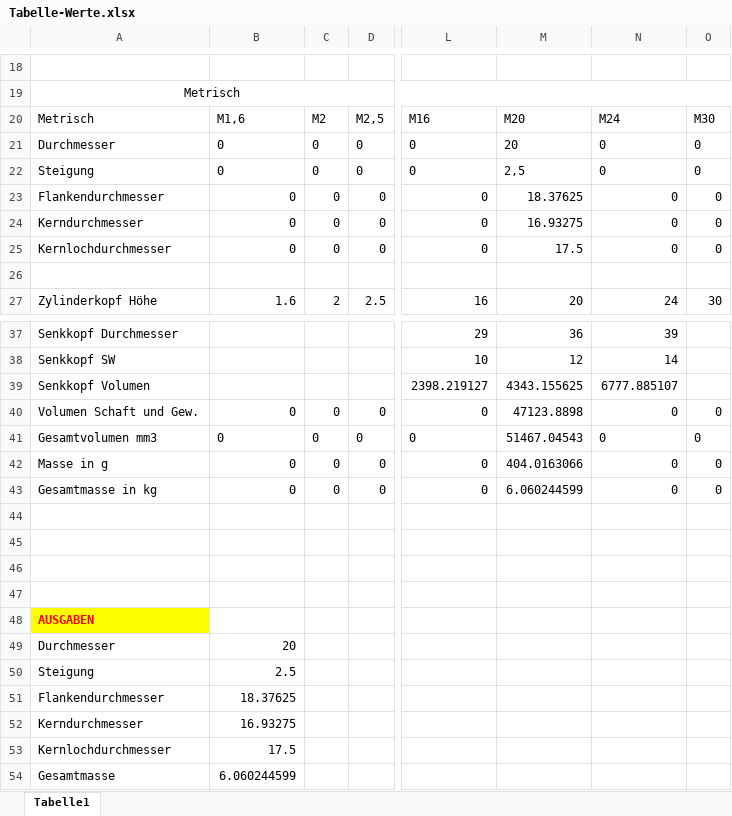
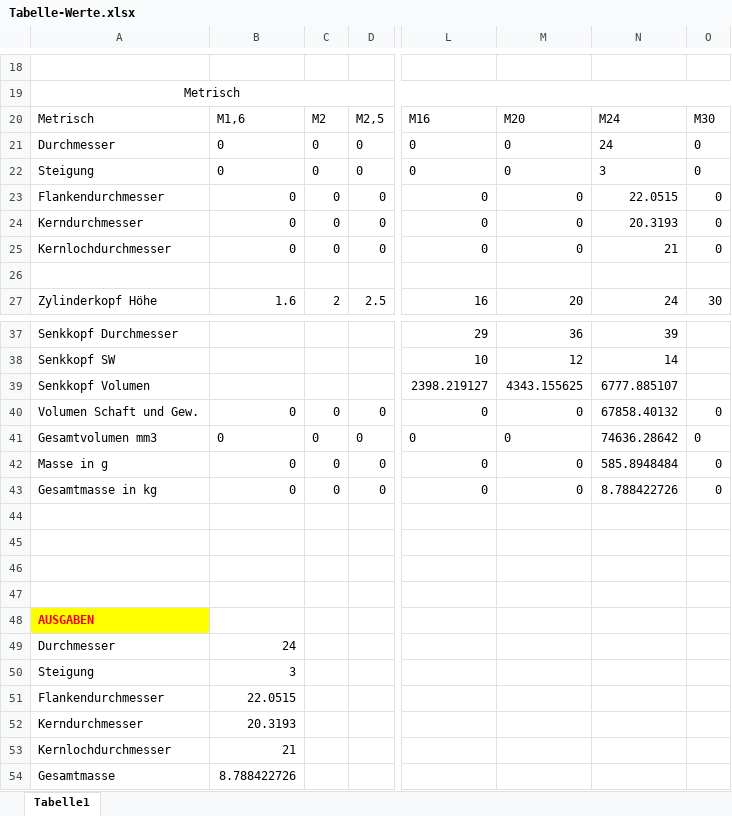
Before and after one commit to DanielMachina/HSP-SoSe-2021, an Excel workbook: Schrauben/Tabelle-Werte.xlsx, sheet Tabelle1, drawn as a sheet; only a part is shown, gaps mark what is left out; values as stored, in another font and other column widths than the file's, no borders; the diff covers the shown part only; the diff names each change by its address in the sheet, - before the commit and + after, or states it on an @@ line.

Commit message:
Excel-Änderung

```diff
--- a/Schrauben/Tabelle-Werte.xlsx (sheet Tabelle1)
+++ b/Schrauben/Tabelle-Werte.xlsx (sheet Tabelle1)
-M21: 20
+M21: 0
-N21: 0
+N21: 24
-M22: 2,5
+M22: 0
-N22: 0
+N22: 3
-M23: 18.37625
+M23: 0
-N23: 0
+N23: 22.0515
-M24: 16.93275
+M24: 0
-N24: 0
+N24: 20.3193
-M25: 17.5
+M25: 0
-N25: 0
+N25: 21
-M40: 47123.8898
+M40: 0
-N40: 0
+N40: 67858.40132
-M41: 51467.04543
+M41: 0
-N41: 0
+N41: 74636.28642
-M42: 404.0163066
+M42: 0
-N42: 0
+N42: 585.8948484
-M43: 6.060244599
+M43: 0
-N43: 0
+N43: 8.788422726
-B49: 20
+B49: 24
-B50: 2.5
+B50: 3
-B51: 18.37625
+B51: 22.0515
-B52: 16.93275
+B52: 20.3193
-B53: 17.5
+B53: 21
-B54: 6.060244599
+B54: 8.788422726
```
Also changed, not shown: 1 edited cell and cell formats elsewhere in this sheet.
